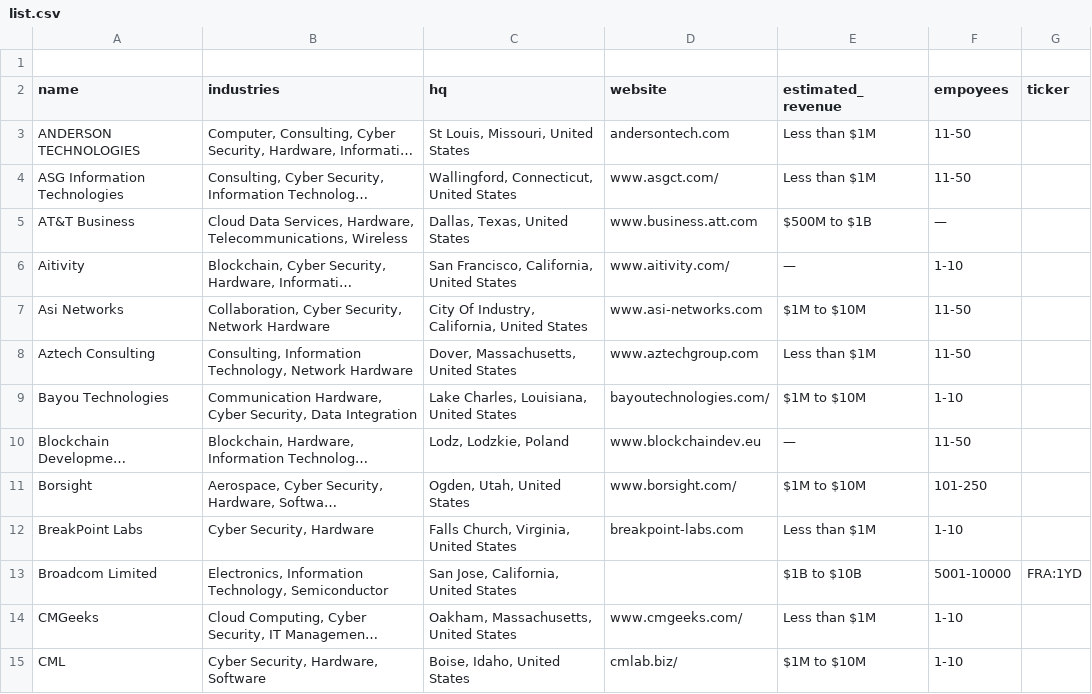
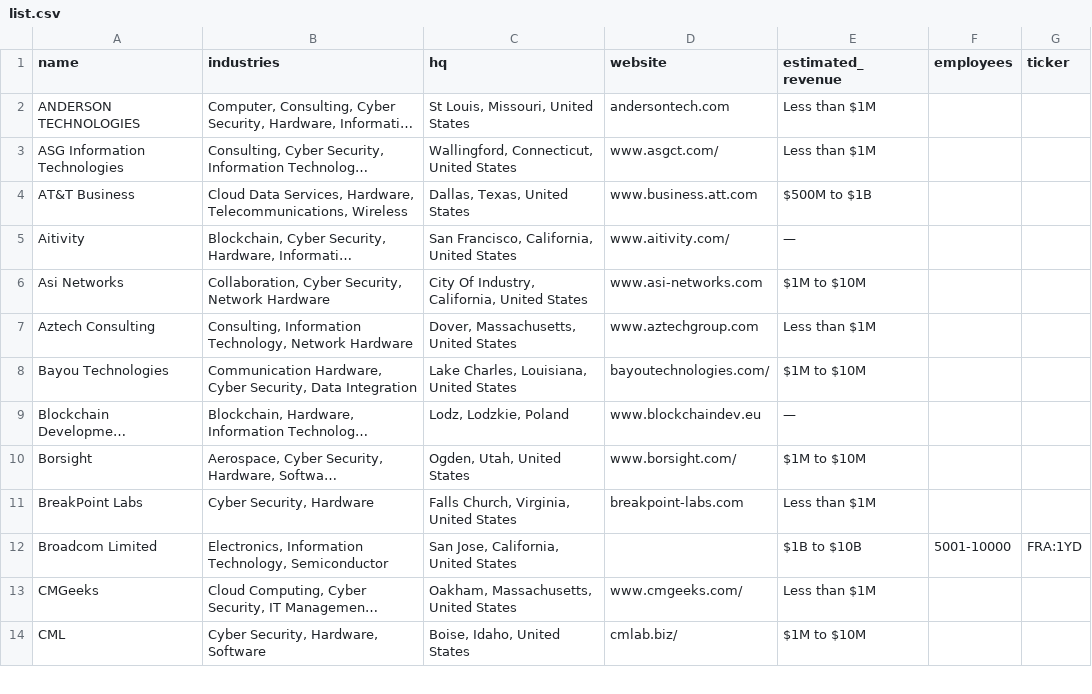
Before and after one commit to j-kav/bug-free-cybersecurity-companies-list, a CSV file: list.csv, drawn as a sheet; only a part is shown; long unchanged cells end in …; removed rows and columns are numbered as before the commit, all else as after; the diff covers the shown part only; the diff names each change by its address in the sheet, - before the commit and + after, or states it on an @@ line.

Commit message:
Update list.csv

```diff
--- a/list.csv
+++ b/list.csv
-row 1: (empty)
-F1: empoyees
+F1: employees
-F2:F3 (employees): 11-50
+F2:F3 (employees): (empty)
-F4 (employees): —
+F4 (employees): (empty)
-F5 (employees): 1-10
+F5 (employees): (empty)
-F6:F7 (employees): 11-50
+F6:F7 (employees): (empty)
-F8 (employees): 1-10
+F8 (employees): (empty)
-F9 (employees): 11-50
+F9 (employees): (empty)
-F10 (employees): 101-250
+F10 (employees): (empty)
-F11 (employees): 1-10
+F11 (employees): (empty)
-F13:F14 (employees): 1-10
+F13:F14 (employees): (empty)
```
Also changed, not shown: 1 added row and 77 edited cells elsewhere in this file.
